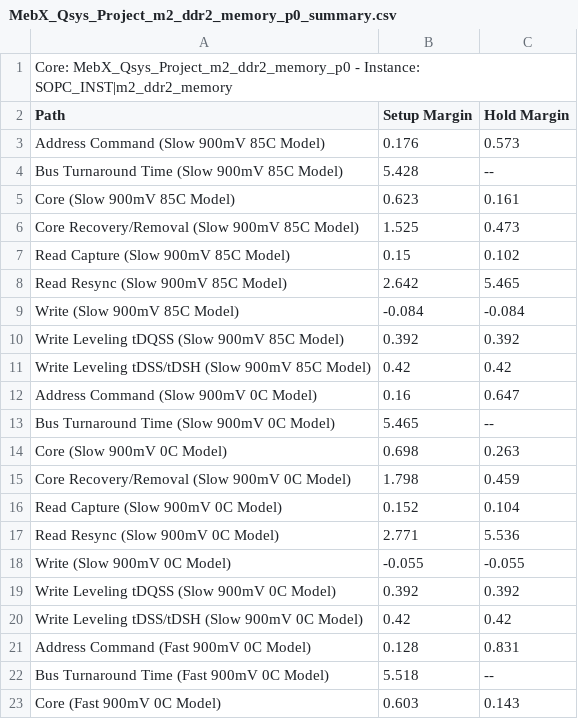
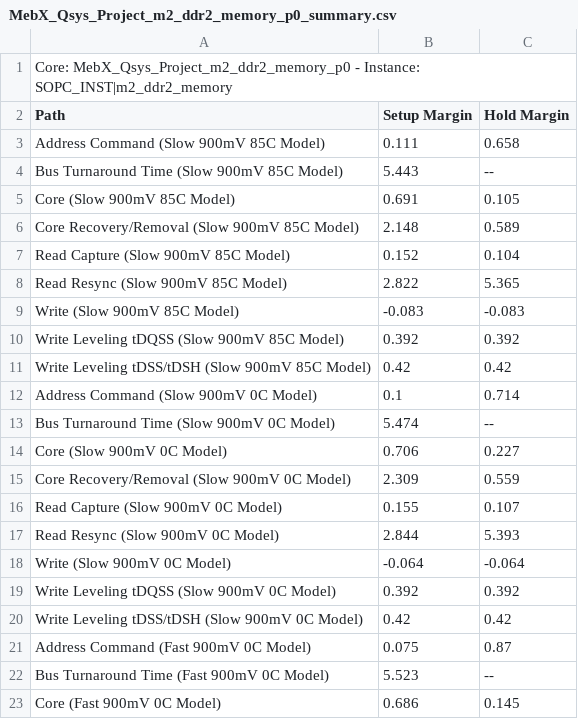
Before and after one commit to NSEE/SimuCam_Development_Data_Transmission, a CSV file: G3U_HW_V02_2GB/Quartus_Project/MebX_Qsys_Project_m2_ddr2_memory_p0_summary.csv, drawn as a sheet; only a part is shown; the diff covers the shown part only.

Commit message:
Sinthetized HW with data packet length of 32b

```diff
--- a/G3U_HW_V02_2GB/Quartus_Project/MebX_Qsys_Project_m2_ddr2_memory_p0_summary.csv
+++ b/G3U_HW_V02_2GB/Quartus_Project/MebX_Qsys_Project_m2_ddr2_memory_p0_summary.csv
@@ -2,22 +2,22 @@ Core: MebX_Qsys_Project_m2_ddr2_memory_p0 - Instance: SOPC_INST|m2_ddr2_memory
 Path, Setup Margin, Hold Margin
-"Address Command (Slow 900mV 85C Model)",0.176,0.573
-"Bus Turnaround Time (Slow 900mV 85C Model)",5.428,--
-"Core (Slow 900mV 85C Model)",0.623,0.161
-"Core Recovery/Removal (Slow 900mV 85C Model)",1.525,0.473
-"Read Capture (Slow 900mV 85C Model)",0.15,0.102
-"Read Resync (Slow 900mV 85C Model)",2.642,5.465
-"Write (Slow 900mV 85C Model)",-0.084,-0.084
+"Address Command (Slow 900mV 85C Model)",0.111,0.658
+"Bus Turnaround Time (Slow 900mV 85C Model)",5.443,--
+"Core (Slow 900mV 85C Model)",0.691,0.105
+"Core Recovery/Removal (Slow 900mV 85C Model)",2.148,0.589
+"Read Capture (Slow 900mV 85C Model)",0.152,0.104
+"Read Resync (Slow 900mV 85C Model)",2.822,5.365
+"Write (Slow 900mV 85C Model)",-0.083,-0.083
 "Write Leveling tDQSS (Slow 900mV 85C Model)",0.392,0.392
 "Write Leveling tDSS/tDSH (Slow 900mV 85C Model)",0.42,0.42
-"Address Command (Slow 900mV 0C Model)",0.16,0.647
-"Bus Turnaround Time (Slow 900mV 0C Model)",5.465,--
-"Core (Slow 900mV 0C Model)",0.698,0.263
-"Core Recovery/Removal (Slow 900mV 0C Model)",1.798,0.459
-"Read Capture (Slow 900mV 0C Model)",0.152,0.104
-"Read Resync (Slow 900mV 0C Model)",2.771,5.536
-"Write (Slow 900mV 0C Model)",-0.055,-0.055
+"Address Command (Slow 900mV 0C Model)",0.1,0.714
+"Bus Turnaround Time (Slow 900mV 0C Model)",5.474,--
+"Core (Slow 900mV 0C Model)",0.706,0.227
+"Core Recovery/Removal (Slow 900mV 0C Model)",2.309,0.559
+"Read Capture (Slow 900mV 0C Model)",0.155,0.107
+"Read Resync (Slow 900mV 0C Model)",2.844,5.393
+"Write (Slow 900mV 0C Model)",-0.064,-0.064
 "Write Leveling tDQSS (Slow 900mV 0C Model)",0.392,0.392
 "Write Leveling tDSS/tDSH (Slow 900mV 0C Model)",0.42,0.42
-"Address Command (Fast 900mV 0C Model)",0.128,0.831
-"Bus Turnaround Time (Fast 900mV 0C Model)",5.518,--
-"Core (Fast 900mV 0C Model)",0.603,0.143
+"Address Command (Fast 900mV 0C Model)",0.075,0.87
+"Bus Turnaround Time (Fast 900mV 0C Model)",5.523,--
+"Core (Fast 900mV 0C Model)",0.686,0.145
```
Also changed, not shown: 8 edited cells elsewhere in this file, G3U_HW_V02_2GB/Quartus_Project/MebX_Qsys_Project_m1_ddr2_memory_p0_summary.csv, 38 other files.
